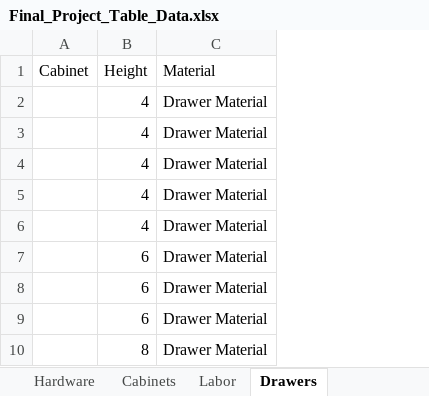
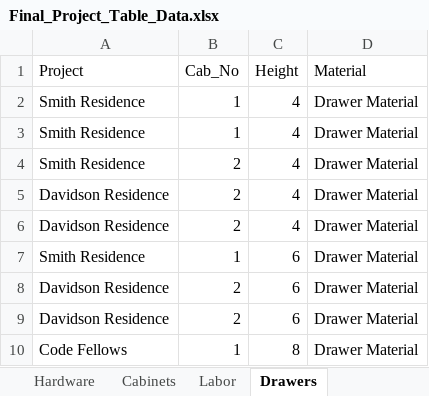
Before and after one commit to propose-software/propose, an Excel workbook: Final_Project_Table_Data.xlsx, sheet Drawers, drawn as a sheet; only a part is shown; values as stored, in another font and other column widths than the file's, no borders; removed rows and columns are numbered as before the commit, all else as after; the diff names each change by its address in the sheet, - before the commit and + after, or states it on an @@ line.

Commit message:
added all dummy data

```diff
--- a/Final_Project_Table_Data.xlsx (sheet Drawers)
+++ b/Final_Project_Table_Data.xlsx (sheet Drawers)
-column A (Cabinet), empty
+column A (Project), rows 2-10: Smith Residence | Smith Residence | Smith Residence | Davidson Residence | Davidson Residence | Smith Residence | Davidson Residence | Davidson Residence | Code Fellows
+column B (Cab_No), rows 2-10: 1 | 1 | 2 | 2 | 2 | 1 | 2 | 2 | 1
```
Also changed, not shown: sheet Materials, 6 other files.
